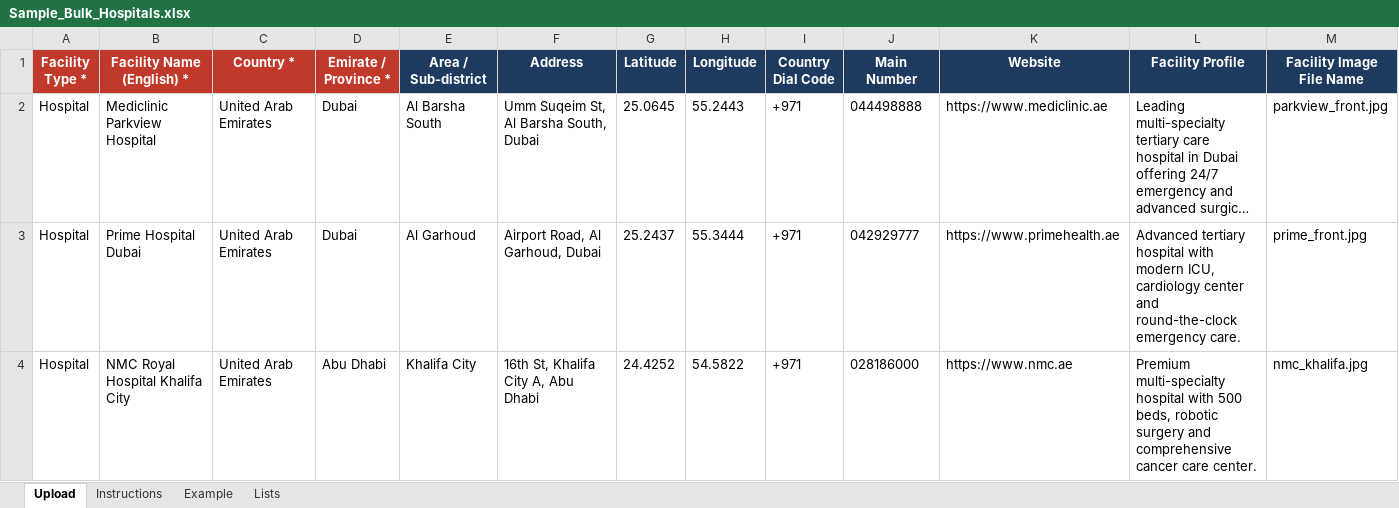
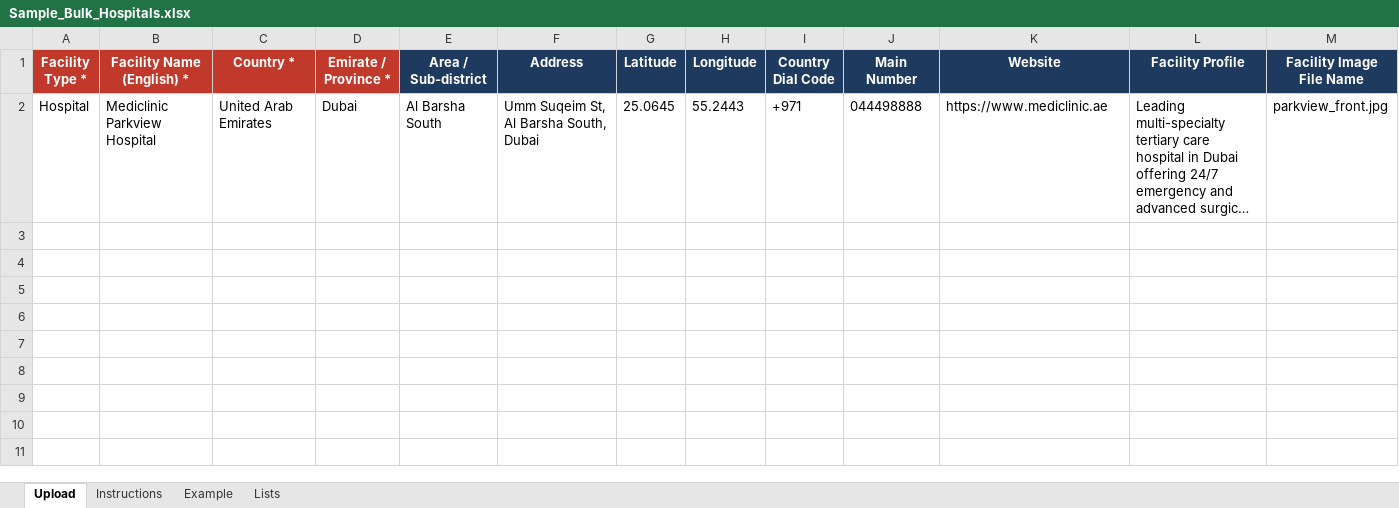
Before and after one commit to ajmal-mubarak/meetadr, an Excel workbook: Sample_Bulk_Hospitals.xlsx, sheet Upload, drawn as a sheet; only a part is shown; long unchanged cells end in …; values as stored, in another font and other column widths than the file's, no borders; rows hold the shown columns only; the diff names each change by its address in the sheet, - before the commit and + after, or states it on an @@ line.

Commit message:
feat: simplify bulk import template to single download with sample data structure

```diff
--- a/Sample_Bulk_Hospitals.xlsx (sheet Upload)
+++ b/Sample_Bulk_Hospitals.xlsx (sheet Upload)
-row 3: Hospital | Prime Hospital Dubai | United Arab Emirates | Dubai | Al Garhoud | Airport Road, Al Garhoud, Dubai | 25.2437 | 55.3444 | +971 | 042929777 | https://www.primehealth.ae | Advanced tertiary hospital with modern ICU, cardiology center and round-the-clock emergency care. | prime_front.jpg
-row 4: Hospital | NMC Royal Hospital Khalifa City | United Arab Emirates | Abu Dhabi | Khalifa City | 16th St, Khalifa City A, Abu Dhabi | 24.4252 | 54.5822 | +971 | 028186000 | https://www.nmc.ae | Premium multi-specialty hospital with 500 beds, robotic surgery and comprehensive cancer care center. | nmc_khalifa.jpg
```
Also changed, not shown: Hospital Template.xlsx, backend/Hospital Template.xlsx, 14 other files.
